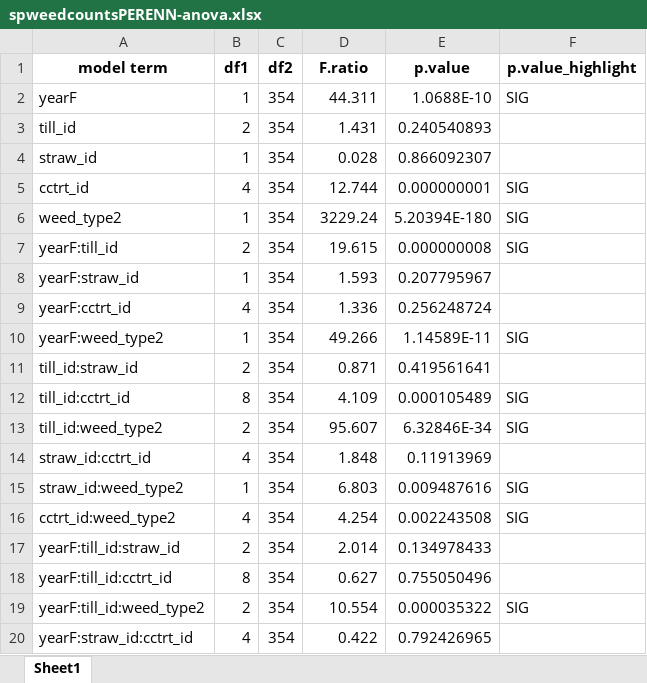
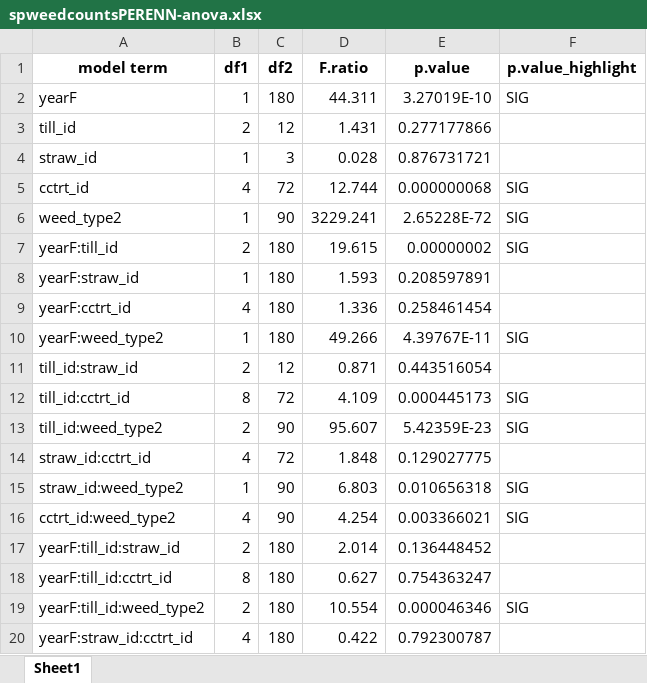
Before and after one commit to vanichols/ghproj_CENTS, an Excel workbook: data/stats/supp_tables/spweedcountsPERENN-anova.xlsx, sheet Sheet1, drawn as a sheet; only a part is shown; values as stored, in another font and other column widths than the file's, no borders; the diff covers the shown part only; the diff names each change by its address in the sheet, - before the commit and + after, or states it on an @@ line.

```diff
--- a/data/stats/supp_tables/spweedcountsPERENN-anova.xlsx (sheet Sheet1)
+++ b/data/stats/supp_tables/spweedcountsPERENN-anova.xlsx (sheet Sheet1)
-C2 (df2): 354
+C2 (df2): 180
-E2 (p.value): 1.0688E-10
+E2 (p.value): 3.27019E-10
-C3 (df2): 354
+C3 (df2): 12
-E3 (p.value): 0.240540893
+E3 (p.value): 0.277177866
-C4 (df2): 354
+C4 (df2): 3
-E4 (p.value): 0.866092307
+E4 (p.value): 0.876731721
-C5 (df2): 354
+C5 (df2): 72
-E5 (p.value): 0.000000001
+E5 (p.value): 0.000000068
-C6 (df2): 354
+C6 (df2): 90
-D6 (F.ratio): 3229.24
+D6 (F.ratio): 3229.241
-E6 (p.value): 5.20394E-180
+E6 (p.value): 2.65228E-72
-C7:C10 (df2): 354
+C7:C10 (df2): 180
-E7 (p.value): 0.000000008
+E7 (p.value): 0.00000002
-E8 (p.value): 0.207795967
+E8 (p.value): 0.208597891
-E9 (p.value): 0.256248724
+E9 (p.value): 0.258461454
-E10 (p.value): 1.14589E-11
+E10 (p.value): 4.39767E-11
-C11 (df2): 354
+C11 (df2): 12
-E11 (p.value): 0.419561641
+E11 (p.value): 0.443516054
-C12 (df2): 354
+C12 (df2): 72
-E12 (p.value): 0.000105489
+E12 (p.value): 0.000445173
-C13 (df2): 354
+C13 (df2): 90
-E13 (p.value): 6.32846E-34
+E13 (p.value): 5.42359E-23
-C14 (df2): 354
+C14 (df2): 72
-E14 (p.value): 0.11913969
+E14 (p.value): 0.129027775
-C15:C16 (df2): 354
+C15:C16 (df2): 90
-E15 (p.value): 0.009487616
+E15 (p.value): 0.010656318
-E16 (p.value): 0.002243508
+E16 (p.value): 0.003366021
-C17:C20 (df2): 354
+C17:C20 (df2): 180
-E17 (p.value): 0.134978433
+E17 (p.value): 0.136448452
-E18 (p.value): 0.755050496
+E18 (p.value): 0.754363247
-E19 (p.value): 0.000035322
+E19 (p.value): 0.000046346
-E20 (p.value): 0.792426965
+E20 (p.value): 0.792300787
```
Also changed, not shown: 24 edited cells elsewhere in this sheet, data/stats/supp_tables/fallcover-cc-cc-estimates.xlsx, data/stats/supp_tables/fallcover-cc-ccwea-pairs.xlsx, 15 other files.
